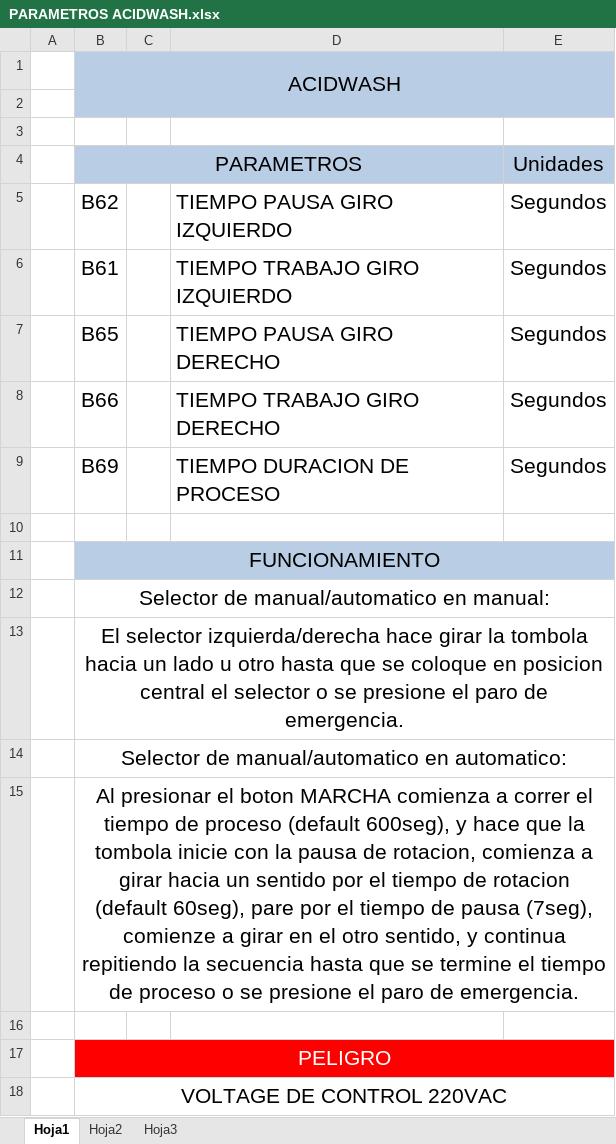
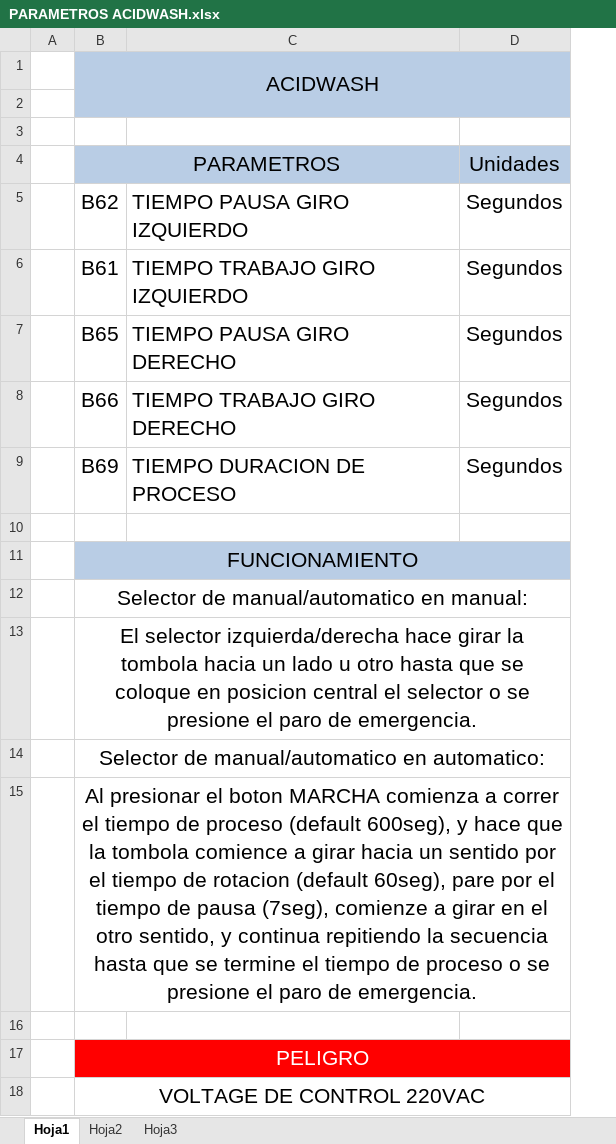
Before and after one commit to hhautomatizacion/lav-acidwash, an Excel workbook: Programas/PARAMETROS ACIDWASH.xlsx, sheet Hoja1, drawn as a sheet; values as stored, in another font and other column widths than the file's, no borders; the diff names each change by its address in the sheet, - before the commit and + after, or states it on an @@ line.

```diff
--- a/Programas/PARAMETROS ACIDWASH.xlsx (sheet Hoja1)
+++ b/Programas/PARAMETROS ACIDWASH.xlsx (sheet Hoja1)
-column C, empty
-B15 (PARAMETROS): …la tombola inicie con la pausa de rotacion, comienza a girar…
+B15 (PARAMETROS): …la tombola comience a girar…
```
Also changed, not shown: 16 other files.
